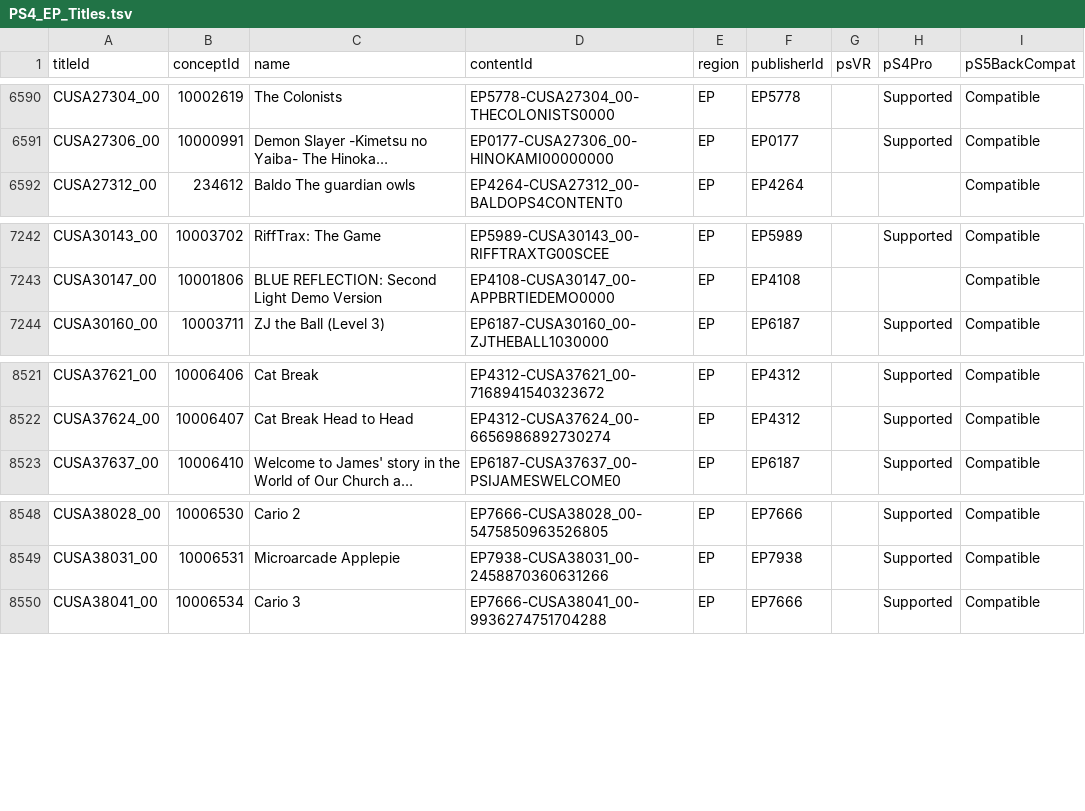
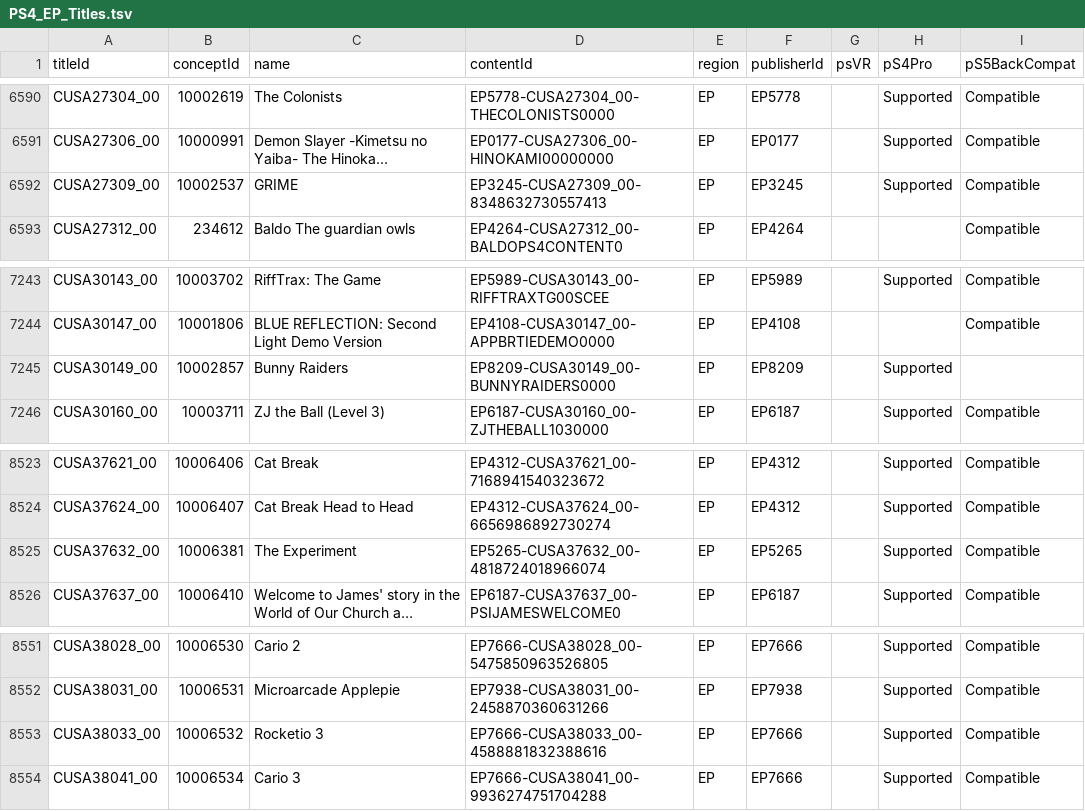
Before and after one commit to andshrew/PlayStation-Titles, a TSV file: Region/Europe/PS4_EP_Titles.tsv, drawn as a sheet; only a part is shown, gaps mark what is left out; long unchanged cells end in …; the diff names each change by its address in the sheet, - before the commit and + after, or states it on an @@ line.

Commit message:
Refreshed title data

```diff
--- a/Region/Europe/PS4_EP_Titles.tsv
+++ b/Region/Europe/PS4_EP_Titles.tsv
+row 6592: CUSA27309_00 | 10002537 | GRIME | EP3245-CUSA27309_00-8348632730557413 | EP | EP3245 |  | Supported | Compatible
+row 7245: CUSA30149_00 | 10002857 | Bunny Raiders | EP8209-CUSA30149_00-BUNNYRAIDERS0000 | EP | EP8209 |  | Supported
+row 8525: CUSA37632_00 | 10006381 | The Experiment | EP5265-CUSA37632_00-4818724018966074 | EP | EP5265 |  | Supported | Compatible
+row 8553: CUSA38033_00 | 10006532 | Rocketio 3 | EP7666-CUSA38033_00-4588881832388616 | EP | EP7666 |  | Supported | Compatible
```
Also changed, not shown: Region/America/PS4_UP_Titles.tsv, Region/America/PS4_UP_Titles_by_Concept.tsv, 20 other files.
